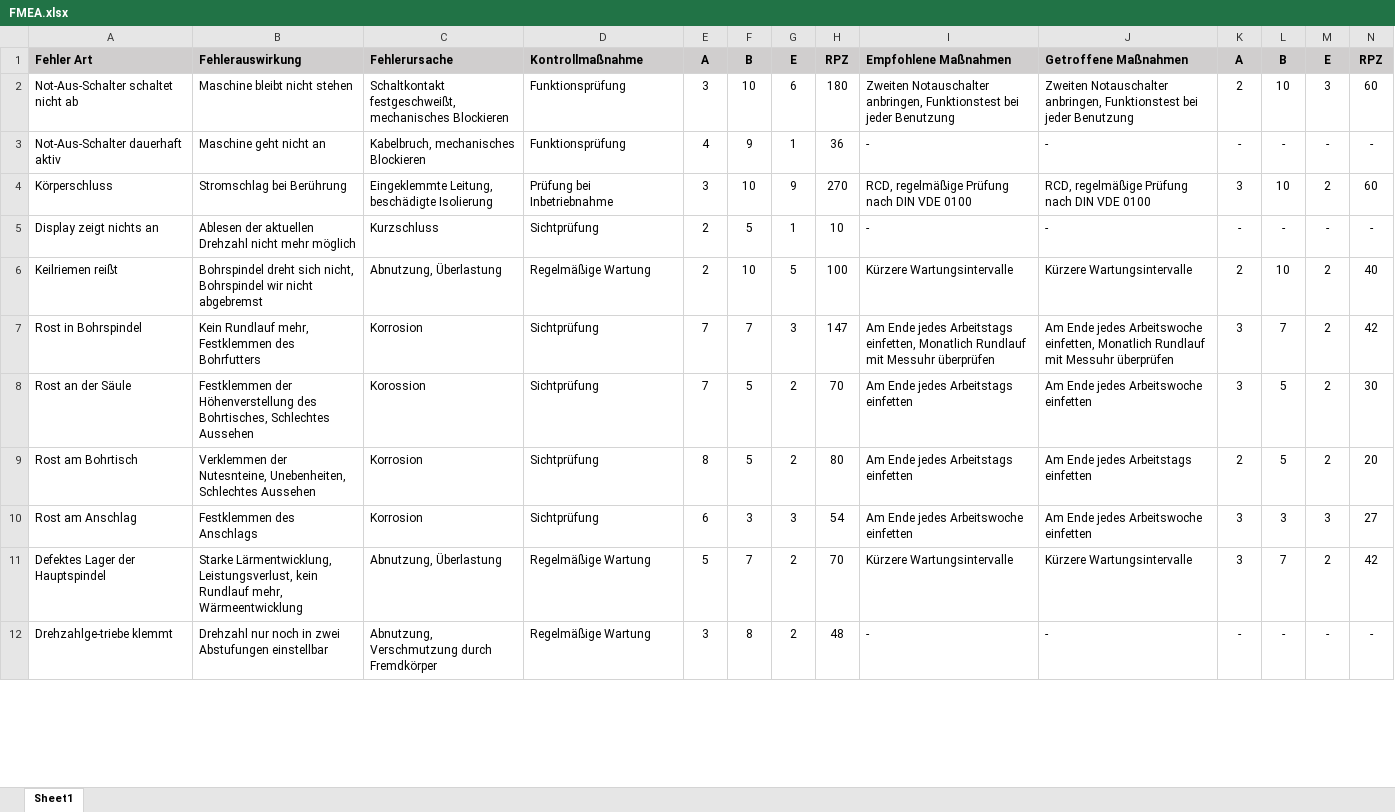
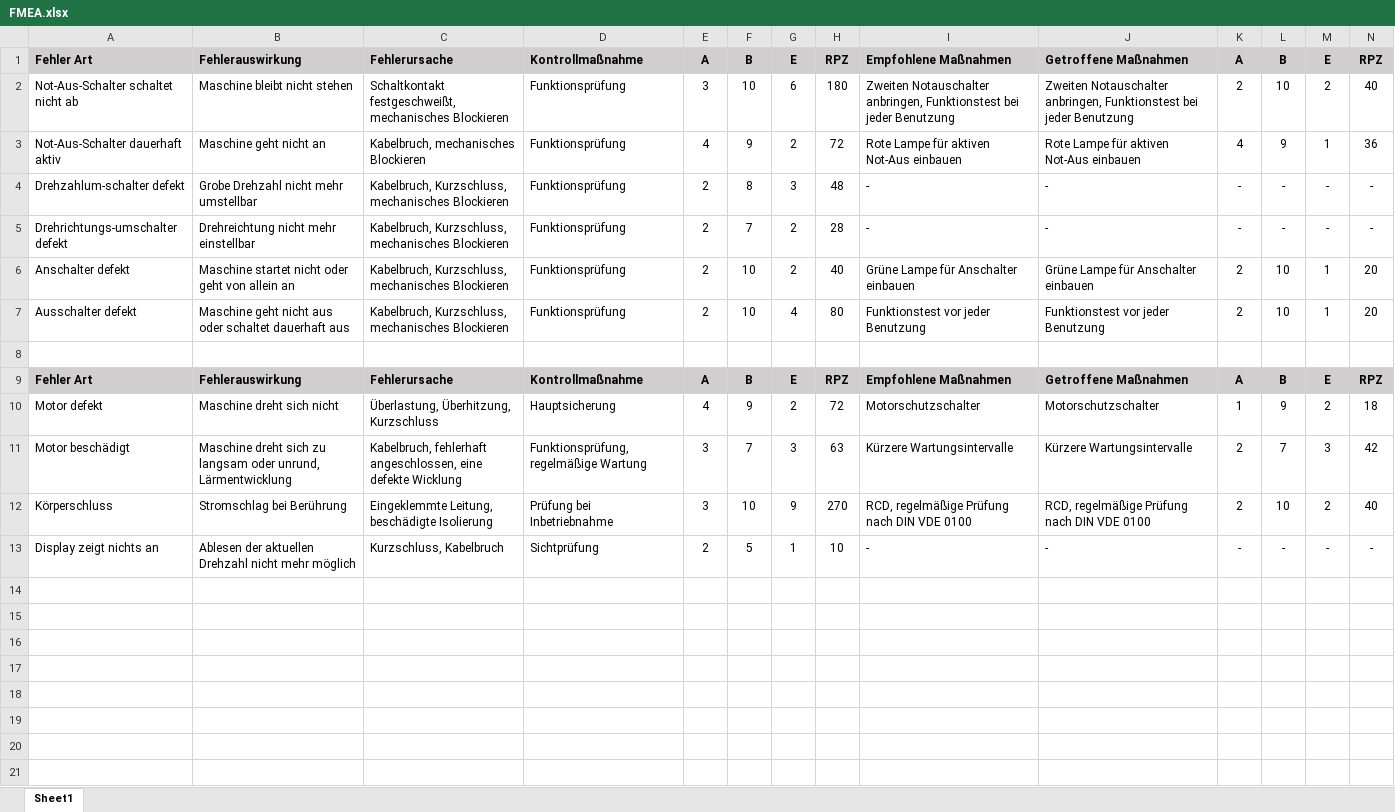
Before and after one commit to mattisritter/labor_mod_sim, an Excel workbook: Sicherheit/FMEA.xlsx, sheet Sheet1, drawn as a sheet; only a part is shown; the shorter side is filled out with more unchanged rows; values as stored, in another font and other column widths than the file's, no borders; addresses are those after the commit; the diff covers the shown part only; the diff names each change by its address in the sheet, - before the commit and + after, or states it on an @@ line.

```diff
--- a/Sicherheit/FMEA.xlsx (sheet Sheet1)
+++ b/Sicherheit/FMEA.xlsx (sheet Sheet1)
-M2: 3
+M2: 2
-N2: 60
+N2: 40
-G3: 1
+G3: 2
-H3: 36
+H3: 72
-I3: -
+I3: Rote Lampe für aktiven Not-Aus einbauen
-J3: -
+J3: Rote Lampe für aktiven Not-Aus einbauen
-K3: -
+K3: 4
-L3: -
+L3: 9
-M3: -
+M3: 1
-N3: -
+N3: 36
@@ row 13 moved to row 4: Drehzahlum-schalter defekt @@
@@ row 14 moved to row 5: Drehrichtungs-umschalter defekt @@
+row 6: Anschalter defekt | Maschine startet nicht oder geht von allein an | Kabelbruch, Kurzschluss, mechanisches Blockieren | Funktionsprüfung | 2 | 10 | 2 | 40 | Grüne Lampe für Anschalter einbauen | Grüne Lampe für Anschalter einbauen | 2 | 10 | 1 | 20
+row 7: Ausschalter defekt | Maschine geht nicht aus oder schaltet dauerhaft aus | Kabelbruch, Kurzschluss, mechanisches Blockieren | Funktionsprüfung | 2 | 10 | 4 | 80 | Funktionstest vor jeder Benutzung | Funktionstest vor jeder Benutzung | 2 | 10 | 1 | 20
+row 8: (empty)
+row 9: Fehler Art | Fehlerauswirkung | Fehlerursache | Kontrollmaßnahme | A | B | E | RPZ | Empfohlene Maßnahmen | Getroffene Maßnahmen | A | B | E | RPZ
+row 10: Motor defekt | Maschine dreht sich nicht | Überlastung, Überhitzung, Kurzschluss | Hauptsicherung | 4 | 9 | 2 | 72 | Motorschutzschalter | Motorschutzschalter | 1 | 9 | 2 | 18
+row 11: Motor beschädigt | Maschine dreht sich zu langsam oder unrund, Lärmentwicklung | Kabelbruch, fehlerhaft angeschlossen, eine defekte Wicklung | Funktionsprüfung, regelmäßige Wartung | 3 | 7 | 3 | 63 | Kürzere Wartungsintervalle | Kürzere Wartungsintervalle | 2 | 7 | 3 | 42
-K12: 3
+K12: 2
-N12: 60
+N12: 40
-C13: Kurzschluss
+C13: Kurzschluss, Kabelbruch
+row 14: (empty)
+row 15: (empty)
+row 16: (empty)
+row 17: (empty)
+row 18: (empty)
+row 19: (empty)
+row 20: (empty)
+row 21: (empty)
```
Also changed, not shown: 27 added rows and 5 removed rows elsewhere in this sheet, formulas that keep their value, 1 other file.
